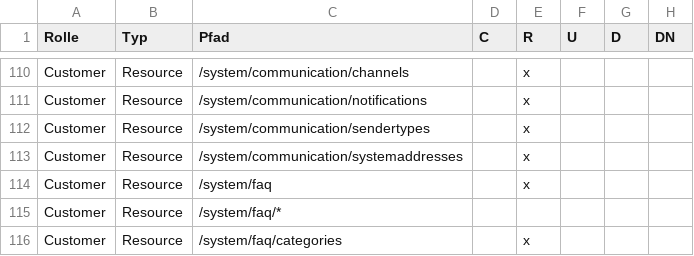
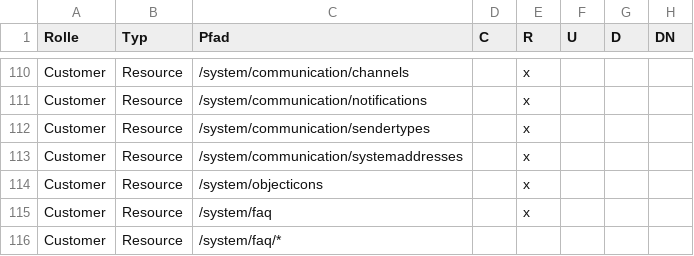
Before and after one commit to kix-service-software/kix-backend, a CSV file: var/packagesetup/initial_permissions.csv, drawn as a sheet; only a part is shown, gaps mark what is left out; the shorter side is filled out with more unchanged rows.

Commit message:
fixed check of initial data permission tests

```diff
--- a/var/packagesetup/initial_permissions.csv
+++ b/var/packagesetup/initial_permissions.csv
@@ -113,2 +113,3 @@
 "Customer";"Resource";"/system/communication/systemaddresses";;"x";;;
+"Customer";"Resource";"/system/objecticons";;"x";;;
 "Customer";"Resource";"/system/faq";;"x";;;
```
Also changed, not shown: 1 other file.
